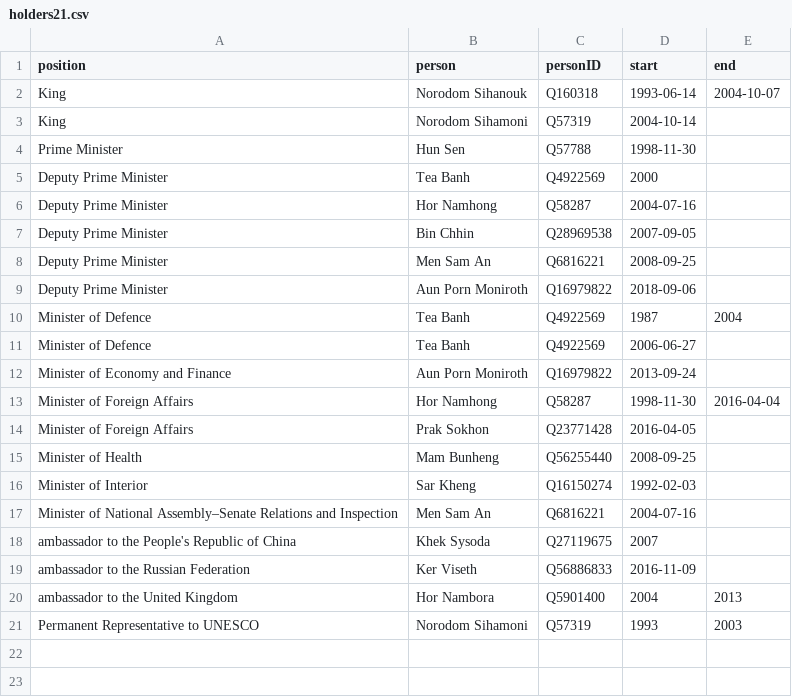
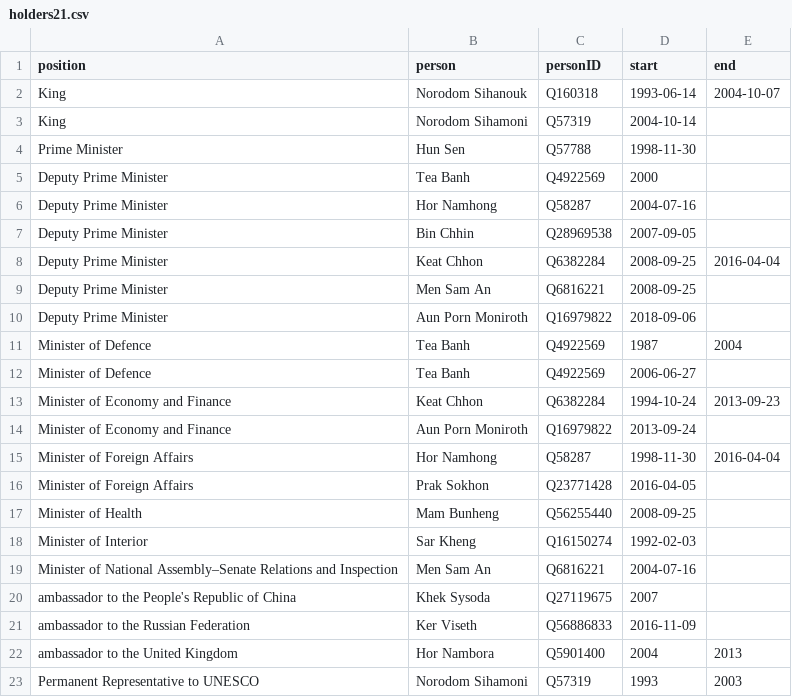
Before and after one commit to every-politician-scrapers/cambodia, a CSV file: html/holders21.csv, drawn as a sheet; the diff names each change by its address in the sheet, - before the commit and + after, or states it on an @@ line.

```diff
--- a/html/holders21.csv
+++ b/html/holders21.csv
+row 8: Deputy Prime Minister | Keat Chhon | Q6382284 | 2008-09-25 | 2016-04-04
+row 13: Minister of Economy and Finance | Keat Chhon | Q6382284 | 1994-10-24 | 2013-09-23
```
Also changed, not shown: html/bio.csv, html/legislators.csv, 2 other files.
